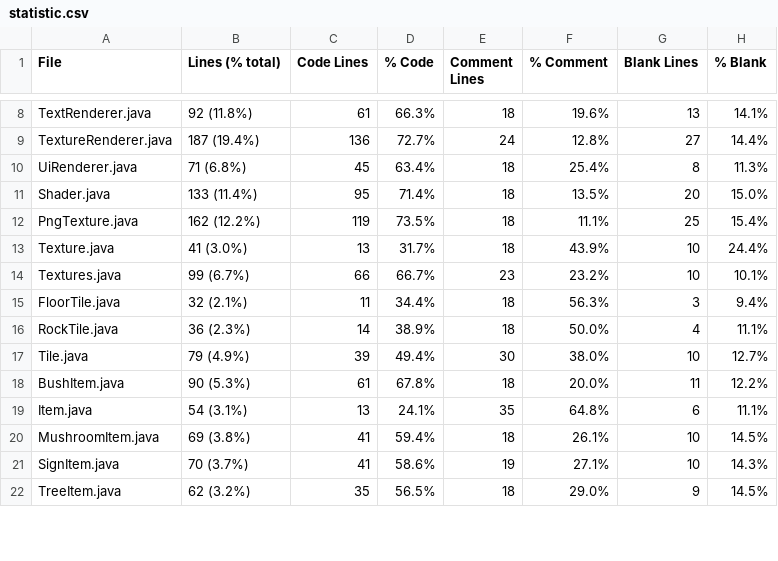
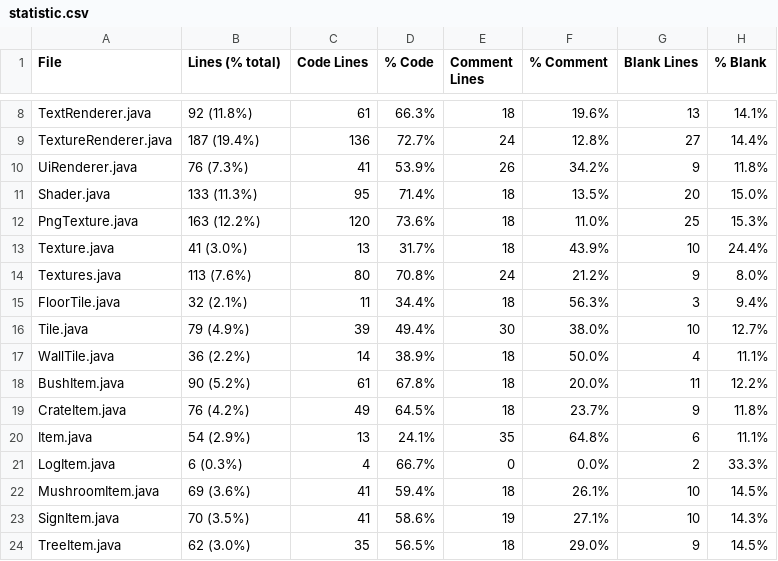
Before and after one commit to ilja615/ForrestGame, a CSV file: statistic.csv, drawn as a sheet; only a part is shown, gaps mark what is left out; the diff covers the shown part only.

```diff
--- a/statistic.csv
+++ b/statistic.csv
@@ -9,14 +9,16 @@ TextRenderer.java,92 (11.8%),61,66.3%,18,19.6%,13,14.1%
 TextureRenderer.java,187 (19.4%),136,72.7%,24,12.8%,27,14.4%
-UiRenderer.java,71 (6.8%),45,63.4%,18,25.4%,8,11.3%
-Shader.java,133 (11.4%),95,71.4%,18,13.5%,20,15.0%
-PngTexture.java,162 (12.2%),119,73.5%,18,11.1%,25,15.4%
+UiRenderer.java,76 (7.3%),41,53.9%,26,34.2%,9,11.8%
+Shader.java,133 (11.3%),95,71.4%,18,13.5%,20,15.0%
+PngTexture.java,163 (12.2%),120,73.6%,18,11.0%,25,15.3%
 Texture.java,41 (3.0%),13,31.7%,18,43.9%,10,24.4%
-Textures.java,99 (6.7%),66,66.7%,23,23.2%,10,10.1%
+Textures.java,113 (7.6%),80,70.8%,24,21.2%,9,8.0%
 FloorTile.java,32 (2.1%),11,34.4%,18,56.3%,3,9.4%
-RockTile.java,36 (2.3%),14,38.9%,18,50.0%,4,11.1%
 Tile.java,79 (4.9%),39,49.4%,30,38.0%,10,12.7%
-BushItem.java,90 (5.3%),61,67.8%,18,20.0%,11,12.2%
-Item.java,54 (3.1%),13,24.1%,35,64.8%,6,11.1%
-MushroomItem.java,69 (3.8%),41,59.4%,18,26.1%,10,14.5%
-SignItem.java,70 (3.7%),41,58.6%,19,27.1%,10,14.3%
-TreeItem.java,62 (3.2%),35,56.5%,18,29.0%,9,14.5%
+WallTile.java,36 (2.2%),14,38.9%,18,50.0%,4,11.1%
+BushItem.java,90 (5.2%),61,67.8%,18,20.0%,11,12.2%
+CrateItem.java,76 (4.2%),49,64.5%,18,23.7%,9,11.8%
+Item.java,54 (2.9%),13,24.1%,35,64.8%,6,11.1%
+LogItem.java,6 (0.3%),4,66.7%,0,0.0%,2,33.3%
+MushroomItem.java,69 (3.6%),41,59.4%,18,26.1%,10,14.5%
+SignItem.java,70 (3.5%),41,58.6%,19,27.1%,10,14.3%
+TreeItem.java,62 (3.0%),35,56.5%,18,29.0%,9,14.5%
```
Also changed, not shown: 23 edited cells elsewhere in this file, 33 other files.
